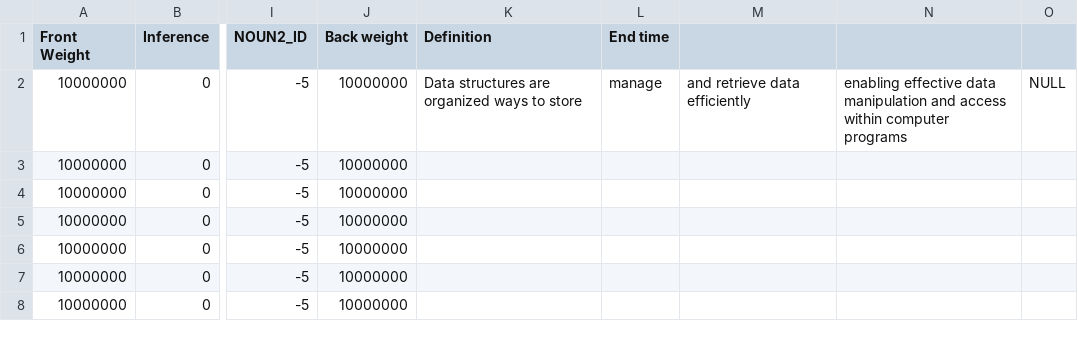
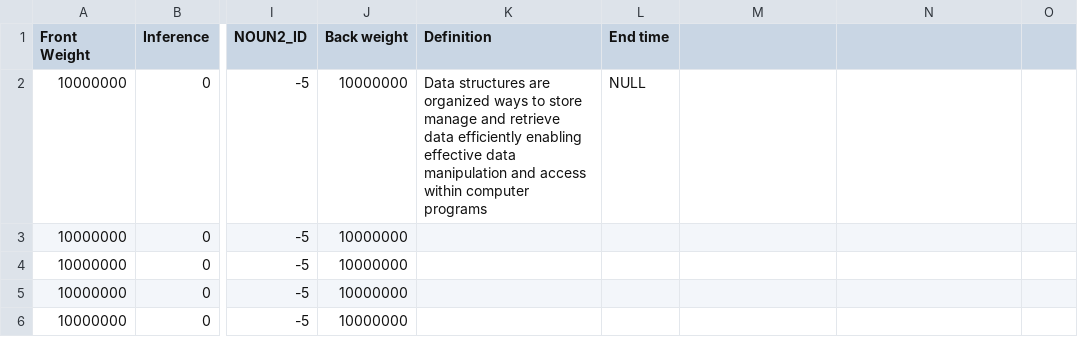
Before and after one commit to Arnav2Prasad/C_Knowledge_Graph_project, a CSV file: Knowledge_Graph_Final_Input.csv, drawn as a sheet; only a part is shown, gaps mark what is left out; the shorter side is filled out with more unchanged rows; the diff names each change by its address in the sheet, - before the commit and + after, or states it on an @@ line.

Commit message:
Update Knowledge_Graph_Final_Input.csv

```diff
--- a/Knowledge_Graph_Final_Input.csv
+++ b/Knowledge_Graph_Final_Input.csv
-K2 (Definition): …to store
+K2 (Definition): …to store manage and retrieve data efficiently enabling effective data manipulation and access within computer programs
-L2 (End time): manage
+L2 (End time): NULL
-M2: and retrieve data efficiently
+M2: (empty)
-N2: enabling effective data manipulation and access within computer programs
+N2: (empty)
-O2: NULL
+O2: (empty)
```
